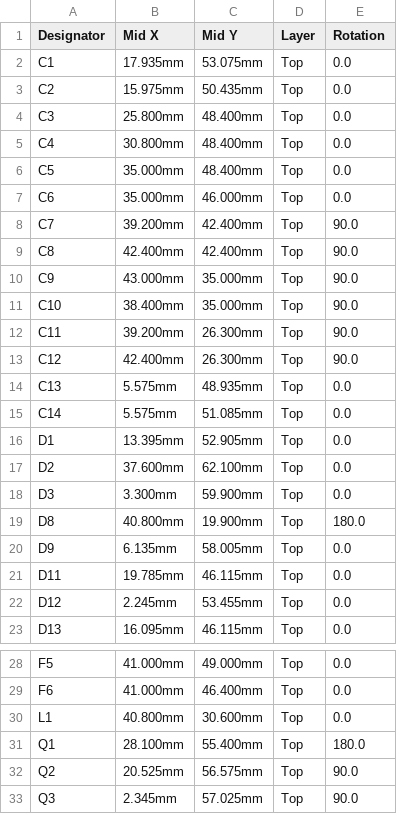
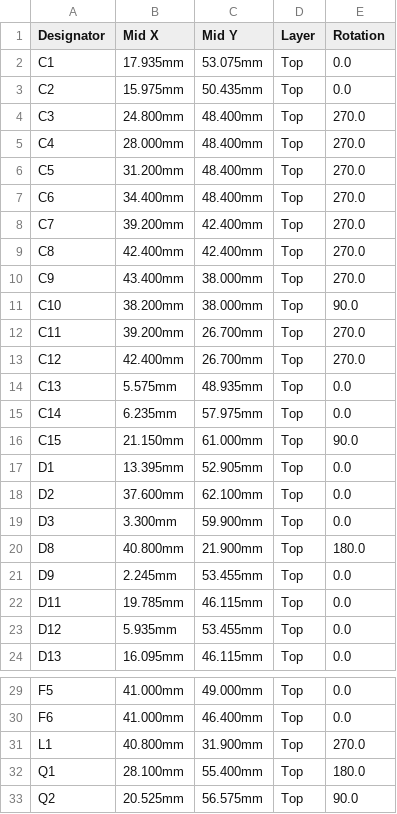
Before and after one commit to lachlanhurst/dukki, a CSV file: hardware/bridge/fab/bridge-cpl.csv, drawn as a sheet; only a part is shown, gaps mark what is left out; the shorter side is filled out with more unchanged rows; the diff covers the shown part only.

Commit message:
Bridge PCB rev B: WeAct header fix and pre-order review changes
- WeAct footprint: the VCC-side header (P1) had its rows swapped. The
  generator put odd pins on the inner row of both headers, but the two
  headers are the same part placed the same way round, so P1's odd pins
  are on its outer row (confirmed on the board: PB13 is on P1's inner
  row). Every P1 signal would have met its column neighbour.
- J7 (display) is now a 5-pin PH so the 4-pin head cable cannot go in it.
- C15, 1 uF X7R on PWR_ON: holds the power switch through a bridge reset
  and stretches a tap; C14 now X7R 0805, R14 220k.
- L1 SWPA6045S330MT (1.65 A saturation), D2 SMBJ26A (C19077580,
  Preferred).
- Buck column re-laid in current order; bulk capacitors stood on end
  under Q1; power capacitor ground pads solid; head feed VHEAD in a
  1.0 mm class.
- JP1 turned 180 degrees with hand-drawn links, and a top-layer keep-out
  across its cut line (no tracks, vias or pour).
- NYLON marked at H1 and H2 (segment C's feed runs under their heads).
- Routing tidied with tidy_head_pcb.py; DRC clean with schematic parity.
  JLC package, PDFs and render regenerated; design note section 6.6.

```diff
--- a/hardware/bridge/fab/bridge-cpl.csv
+++ b/hardware/bridge/fab/bridge-cpl.csv
@@ -3,14 +3,15 @@ C1,17.935mm,53.075mm,Top,0.0
 C2,15.975mm,50.435mm,Top,0.0
-C3,25.800mm,48.400mm,Top,0.0
-C4,30.800mm,48.400mm,Top,0.0
-C5,35.000mm,48.400mm,Top,0.0
-C6,35.000mm,46.000mm,Top,0.0
-C7,39.200mm,42.400mm,Top,90.0
-C8,42.400mm,42.400mm,Top,90.0
-C9,43.000mm,35.000mm,Top,90.0
-C10,38.400mm,35.000mm,Top,90.0
-C11,39.200mm,26.300mm,Top,90.0
-C12,42.400mm,26.300mm,Top,90.0
+C3,24.800mm,48.400mm,Top,270.0
+C4,28.000mm,48.400mm,Top,270.0
+C5,31.200mm,48.400mm,Top,270.0
+C6,34.400mm,48.400mm,Top,270.0
+C7,39.200mm,42.400mm,Top,270.0
+C8,42.400mm,42.400mm,Top,270.0
+C9,43.400mm,38.000mm,Top,270.0
+C10,38.200mm,38.000mm,Top,90.0
+C11,39.200mm,26.700mm,Top,270.0
+C12,42.400mm,26.700mm,Top,270.0
 C13,5.575mm,48.935mm,Top,0.0
-C14,5.575mm,51.085mm,Top,0.0
+C14,6.235mm,57.975mm,Top,0.0
+C15,21.150mm,61.000mm,Top,90.0
 D1,13.395mm,52.905mm,Top,0.0
@@ -18,6 +19,6 @@ D2,37.600mm,62.100mm,Top,0.0
 D3,3.300mm,59.900mm,Top,0.0
-D8,40.800mm,19.900mm,Top,180.0
-D9,6.135mm,58.005mm,Top,0.0
+D8,40.800mm,21.900mm,Top,180.0
+D9,2.245mm,53.455mm,Top,0.0
 D11,19.785mm,46.115mm,Top,0.0
-D12,2.245mm,53.455mm,Top,0.0
+D12,5.935mm,53.455mm,Top,0.0
 D13,16.095mm,46.115mm,Top,0.0
@@ -29,3 +30,3 @@ F5,41.000mm,49.000mm,Top,0.0
 F6,41.000mm,46.400mm,Top,0.0
-L1,40.800mm,30.600mm,Top,0.0
+L1,40.800mm,31.900mm,Top,270.0
 Q1,28.100mm,55.400mm,Top,180.0
```
Also changed, not shown: 9 edited cells elsewhere in this file, hardware/bridge/fab/bridge-bom.csv, 14 other files.
